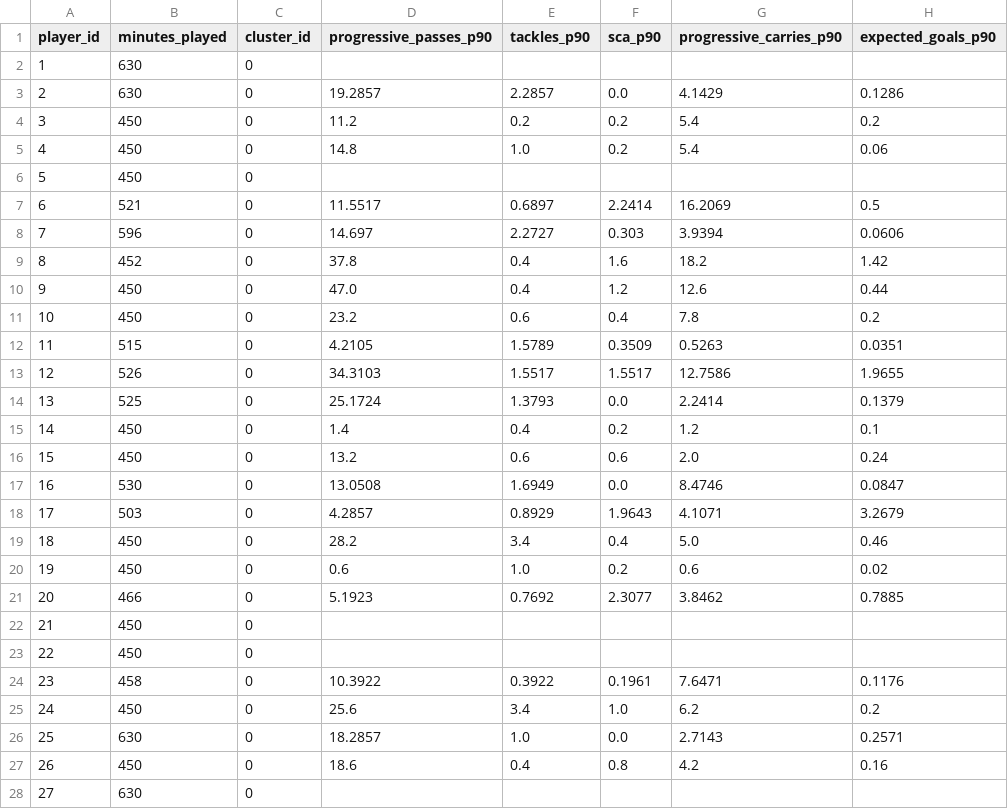
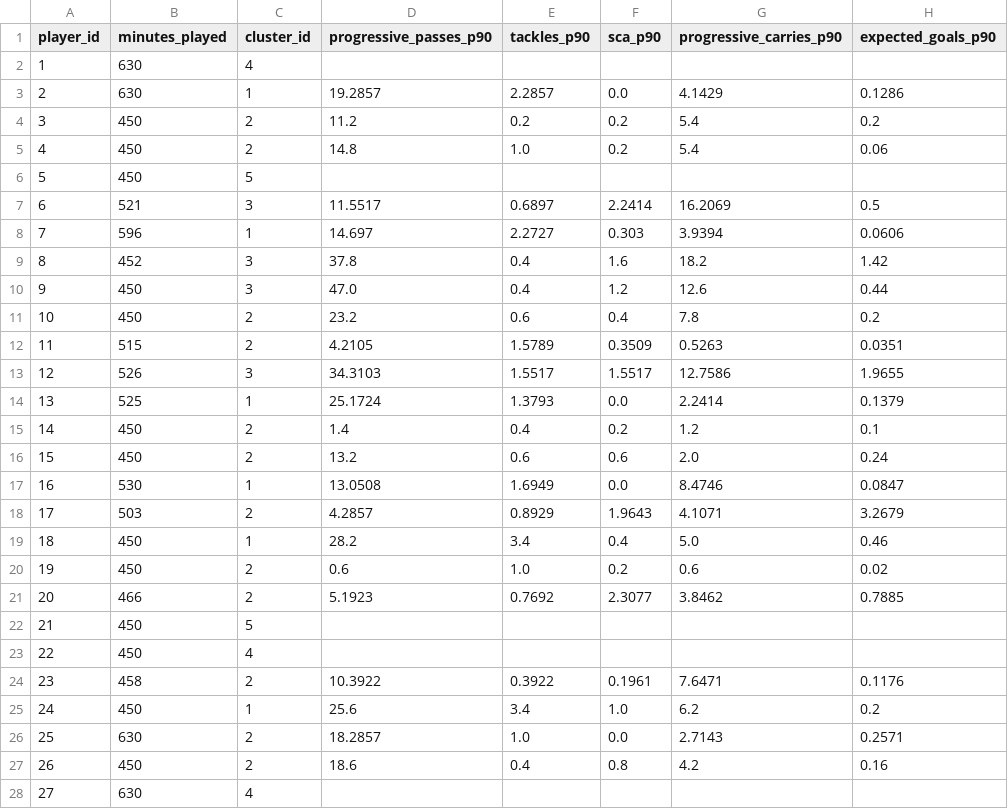
Before and after one commit to samucaasantos/tratamento-de-dados-sad, a CSV file: result/player_metrics_cleaned.csv, drawn as a sheet; only a part is shown; the diff covers the shown part only; the diff names each change by its address in the sheet, - before the commit and + after, or states it on an @@ line.

```diff
--- a/result/player_metrics_cleaned.csv
+++ b/result/player_metrics_cleaned.csv
-C2 (cluster_id): 0
+C2 (cluster_id): 4
-C3 (cluster_id): 0
+C3 (cluster_id): 1
-C4:C5 (cluster_id): 0
+C4:C5 (cluster_id): 2
-C6 (cluster_id): 0
+C6 (cluster_id): 5
-C7 (cluster_id): 0
+C7 (cluster_id): 3
-C8 (cluster_id): 0
+C8 (cluster_id): 1
-C9:C10 (cluster_id): 0
+C9:C10 (cluster_id): 3
-C11:C12 (cluster_id): 0
+C11:C12 (cluster_id): 2
-C13 (cluster_id): 0
+C13 (cluster_id): 3
-C14 (cluster_id): 0
+C14 (cluster_id): 1
-C15:C16 (cluster_id): 0
+C15:C16 (cluster_id): 2
-C17 (cluster_id): 0
+C17 (cluster_id): 1
-C18 (cluster_id): 0
+C18 (cluster_id): 2
-C19 (cluster_id): 0
+C19 (cluster_id): 1
-C20:C21 (cluster_id): 0
+C20:C21 (cluster_id): 2
-C22 (cluster_id): 0
+C22 (cluster_id): 5
-C23 (cluster_id): 0
+C23 (cluster_id): 4
-C24 (cluster_id): 0
+C24 (cluster_id): 2
-C25 (cluster_id): 0
+C25 (cluster_id): 1
-C26:C27 (cluster_id): 0
+C26:C27 (cluster_id): 2
-C28 (cluster_id): 0
+C28 (cluster_id): 4
```
Also changed, not shown: 118 edited cells elsewhere in this file, result/players_cleaned.csv, 5 other files.
